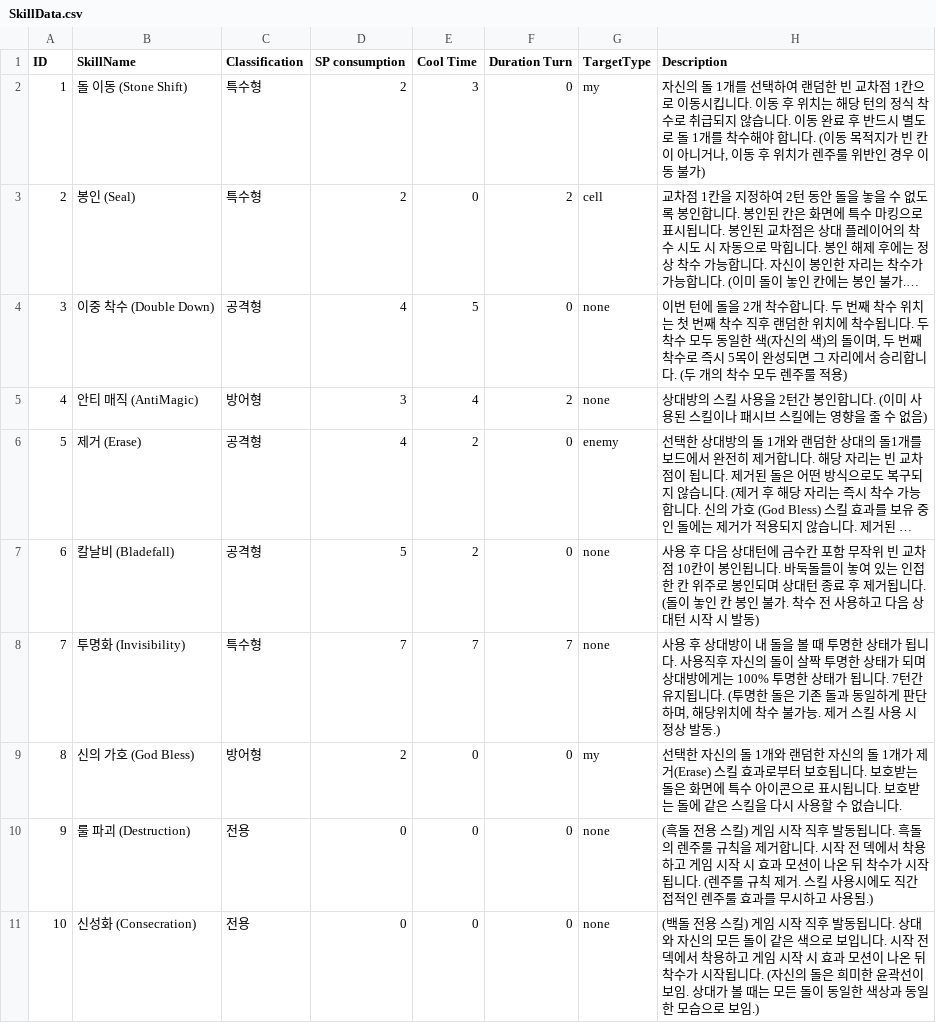
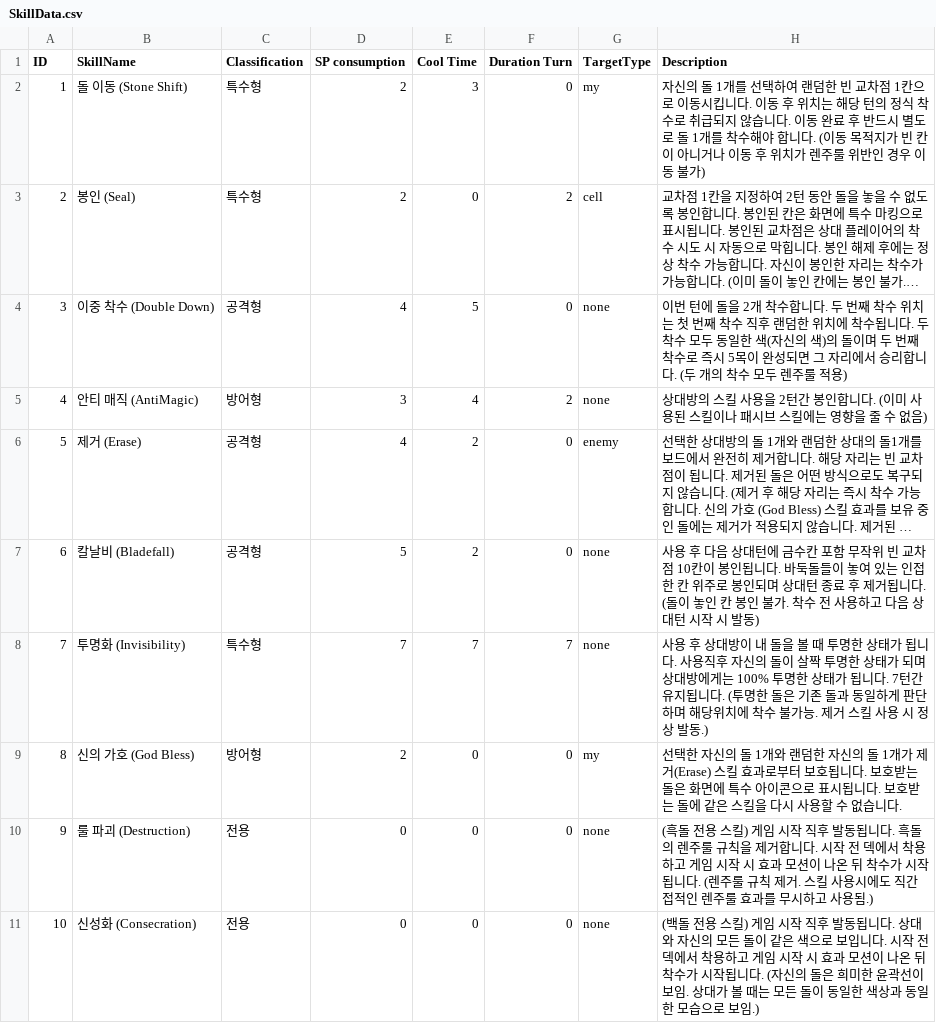
Before and after one commit to didsuaclzls1234/SeulIU, a CSV file: Assets/Resources/SkillData.csv, drawn as a sheet; long unchanged cells end in …; the diff names each change by its address in the sheet, - before the commit and + after, or states it on an @@ line.

```diff
--- a/Assets/Resources/SkillData.csv
+++ b/Assets/Resources/SkillData.csv
-H2 (Description): …아니거나, 이동 후…
+H2 (Description): …아니거나 이동 후…
-H4 (Description): …돌이며, 두 번째…
+H4 (Description): …돌이며 두 번째…
-H8 (Description): …판단하며, 해당위치…
+H8 (Description): …판단하며 해당위치…
```
Also changed, not shown: 16 other files.
